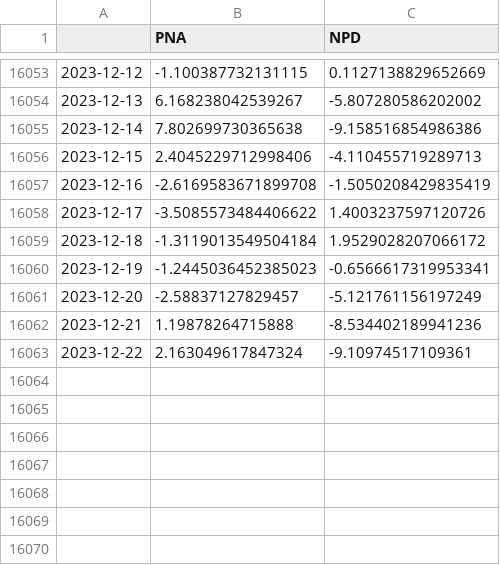
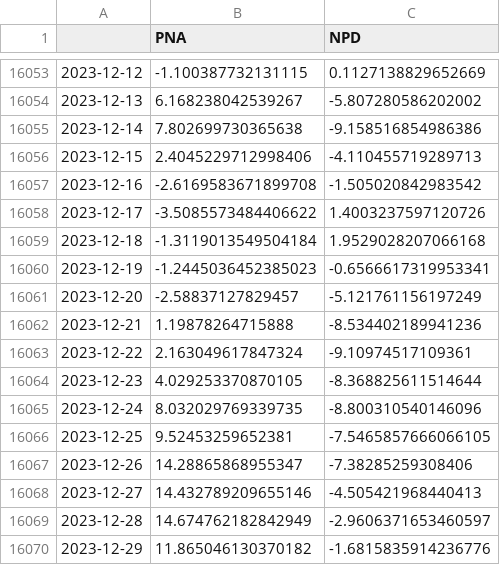
Before and after one commit to linusmagnusson/clint_ts_output, a CSV file: seas_Pac_raw.csv, drawn as a sheet; only a part is shown, gaps mark what is left out.

```diff
--- a/seas_Pac_raw.csv
+++ b/seas_Pac_raw.csv
@@ -16056,5 +16056,5 @@
 2023-12-15,2.4045229712998406,-4.110455719289713
-2023-12-16,-2.6169583671899708,-1.5050208429835419
+2023-12-16,-2.6169583671899708,-1.505020842983542
 2023-12-17,-3.5085573484406622,1.4003237597120726
-2023-12-18,-1.3119013549504184,1.9529028207066172
+2023-12-18,-1.3119013549504184,1.9529028207066168
 2023-12-19,-1.2445036452385023,-0.6566617319953341
@@ -16063 +16063,8 @@
 2023-12-22,2.163049617847324,-9.10974517109361
+2023-12-23,4.029253370870105,-8.368825611514644
+2023-12-24,8.032029769339735,-8.800310540146096
+2023-12-25,9.52453259652381,-7.5465857666066105
+2023-12-26,14.28865868955347,-7.38285259308406
+2023-12-27,14.432789209655146,-4.505421968440413
+2023-12-28,14.674762182842949,-2.9606371653460597
+2023-12-29,11.865046130370182,-1.6815835914236776
```
Also changed, not shown: area_AO1000_raw.csv, glob_2t_raw.csv, 12 other files.
